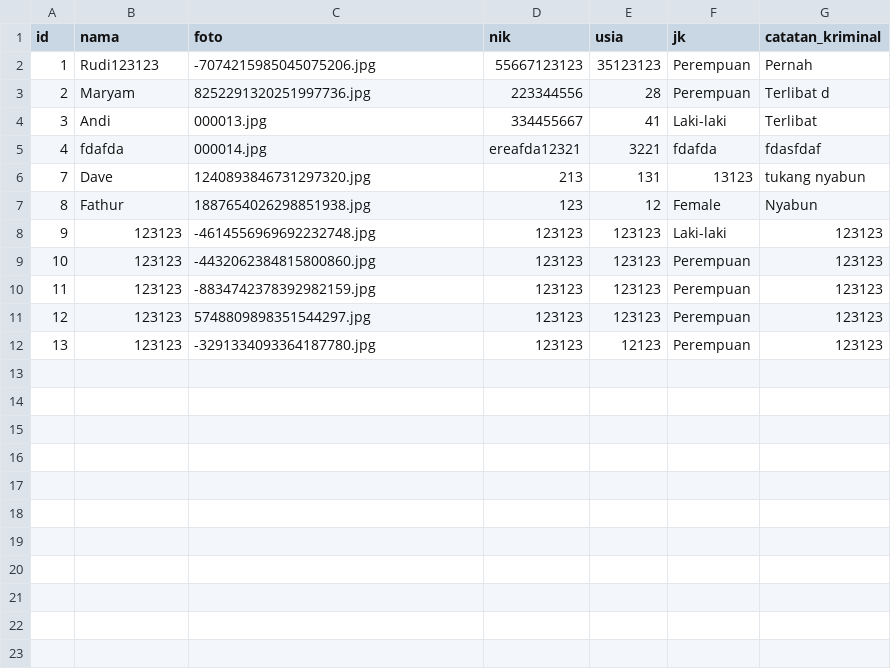
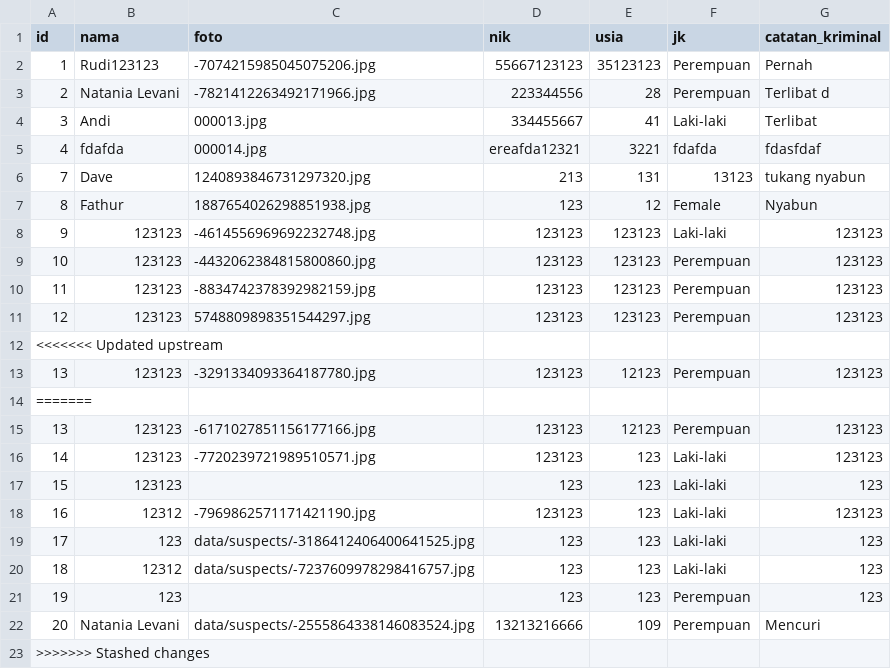
Before and after one commit to fathurwithyou/IF2150-2024-K01-G01-DetectiveTasksboard, a CSV file: src/data/suspects.csv, drawn as a sheet.

```diff
--- a/src/data/suspects.csv
+++ b/src/data/suspects.csv
@@ -2,3 +2,3 @@ id,nama,foto,nik,usia,jk,catatan_kriminal
 1,Rudi123123,-7074215985045075206.jpg,55667123123,35123123,Perempuan,Pernah
-2,Maryam,8252291320251997736.jpg,223344556,28,Perempuan,Terlibat d
+2,Natania Levani,-7821412263492171966.jpg,223344556,28,Perempuan,Terlibat d
 3,Andi,000013.jpg,334455667,41,Laki-laki,Terlibat
@@ -11,2 +11,13 @@ id,nama,foto,nik,usia,jk,catatan_kriminal
 12,123123,5748809898351544297.jpg,123123,123123,Perempuan,123123
+<<<<<<< Updated upstream
 13,123123,-3291334093364187780.jpg,123123,12123,Perempuan,123123
+=======
+13,123123,-6171027851156177166.jpg,123123,12123,Perempuan,123123
+14,123123,-7720239721989510571.jpg,123123,123,Laki-laki,123123
+15,123123,,123,123,Laki-laki,123
+16,12312,-7969862571171421190.jpg,123123,123,Laki-laki,123123
+17,123,data/suspects/-3186412406400641525.jpg,123,123,Laki-laki,123
+18,12312,data/suspects/-7237609978298416757.jpg,123,123,Laki-laki,123
+19,123,,123,123,Perempuan,123
+20,Natania Levani,data/suspects/-2555864338146083524.jpg,13213216666,109,Perempuan,Mencuri
+>>>>>>> Stashed changes
```
Also changed, not shown: src/data/cases.csv, src/data/detective_cases.csv, 11 other files.
